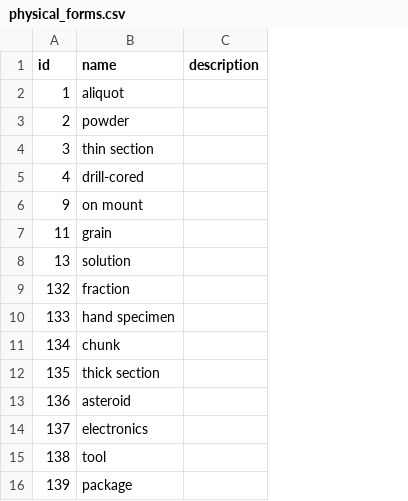
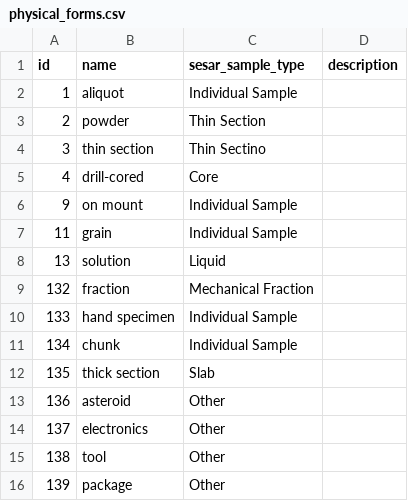
Before and after one commit to misasa/medusa, a CSV file: db/csvs/physical_forms.csv, drawn as a sheet; the diff names each change by its address in the sheet, - before the commit and + after, or states it on an @@ line.

Commit message:
add sesar_sample_type attribute to physical_forms table.

```diff
--- a/db/csvs/physical_forms.csv
+++ b/db/csvs/physical_forms.csv
+column C (sesar_sample_type), rows 2-16: Individual Sample | Thin Section | Thin Sectino | Core | Individual Sample | Individual Sample | Liquid | Mechanical Fraction | Individual Sample | Individual Sample | Slab | Other | Other | Other | Other
```
Also changed, not shown: 10 other files.
